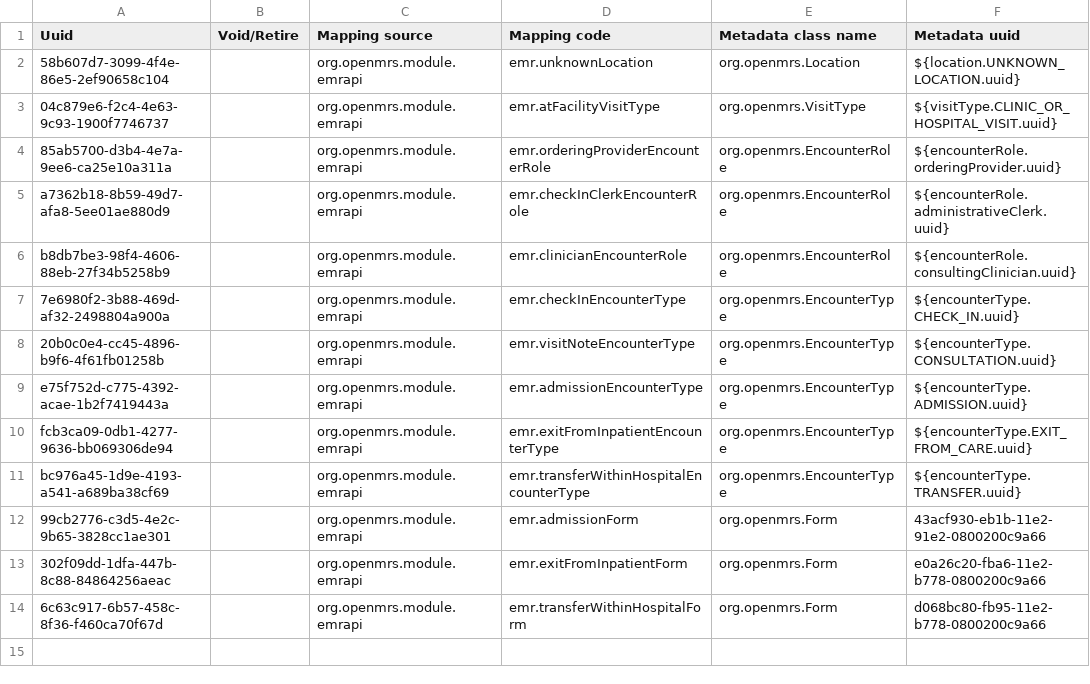
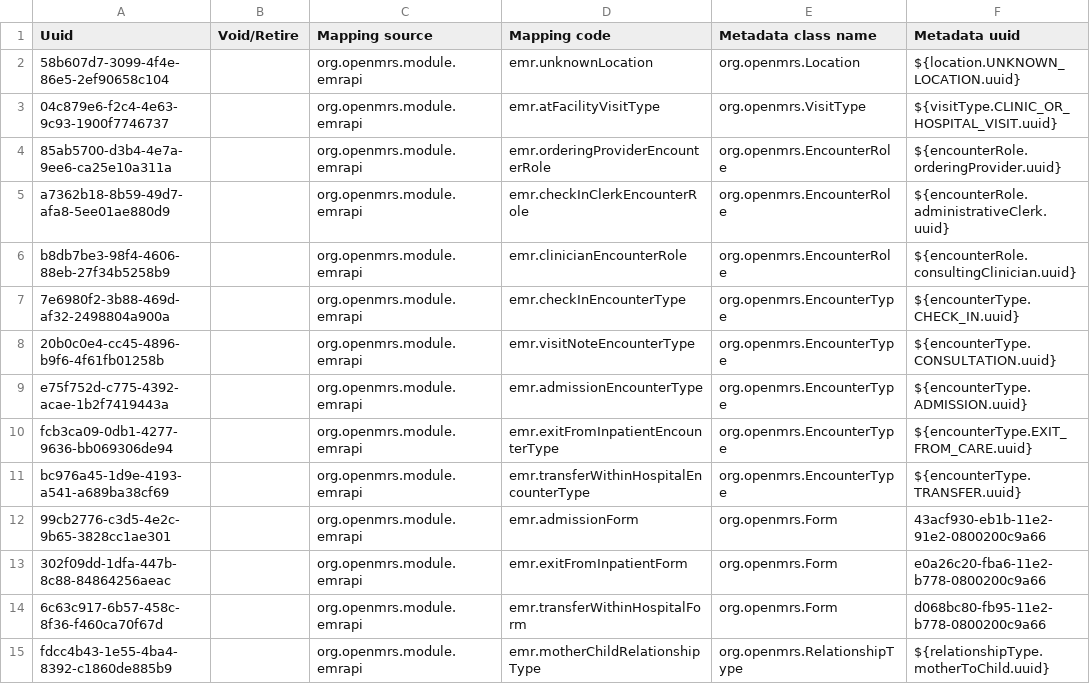
Before and after one commit to PIH/openmrs-config-pihemr, a CSV file: configuration/metadatatermmappings/metadataMappings.csv, drawn as a sheet.

Commit message:
add MotherChild relationship type metadata mapping

```diff
--- a/configuration/metadatatermmappings/metadataMappings.csv
+++ b/configuration/metadatatermmappings/metadataMappings.csv
@@ -14 +14,2 @@ bc976a45-1d9e-4193-a541-a689ba38cf69,,org.openmrs.module.emrapi,emr.transferWith
 6c63c917-6b57-458c-8f36-f460ca70f67d,,org.openmrs.module.emrapi,emr.transferWithinHospitalForm,org.openmrs.Form,d068bc80-fb95-11e2-b778-0800200c9a66
+fdcc4b43-1e55-4ba4-8392-c1860de885b9,,org.openmrs.module.emrapi,emr.motherChildRelationshipType,org.openmrs.RelationshipType,${relationshipType.motherToChild.uuid}
```
